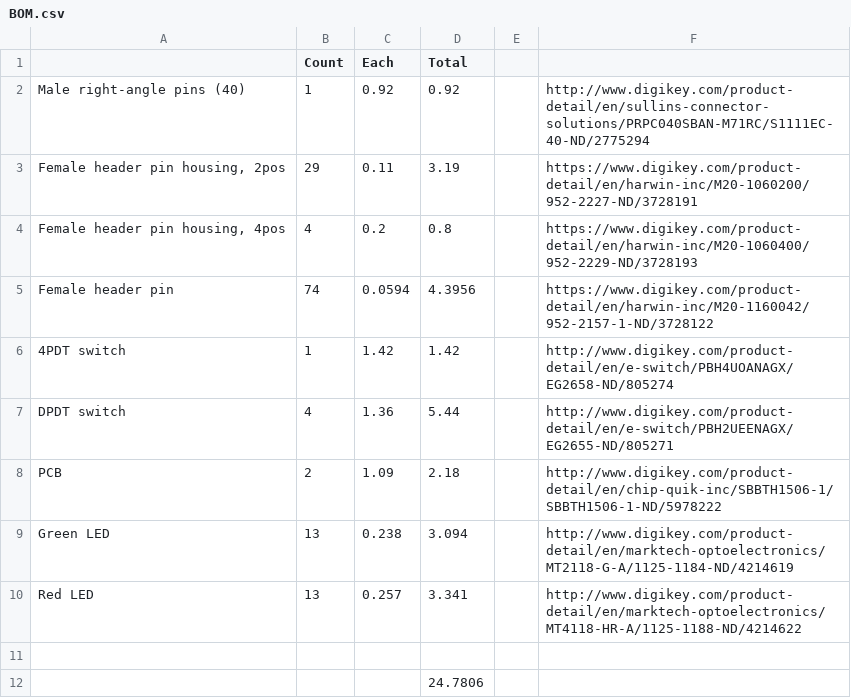
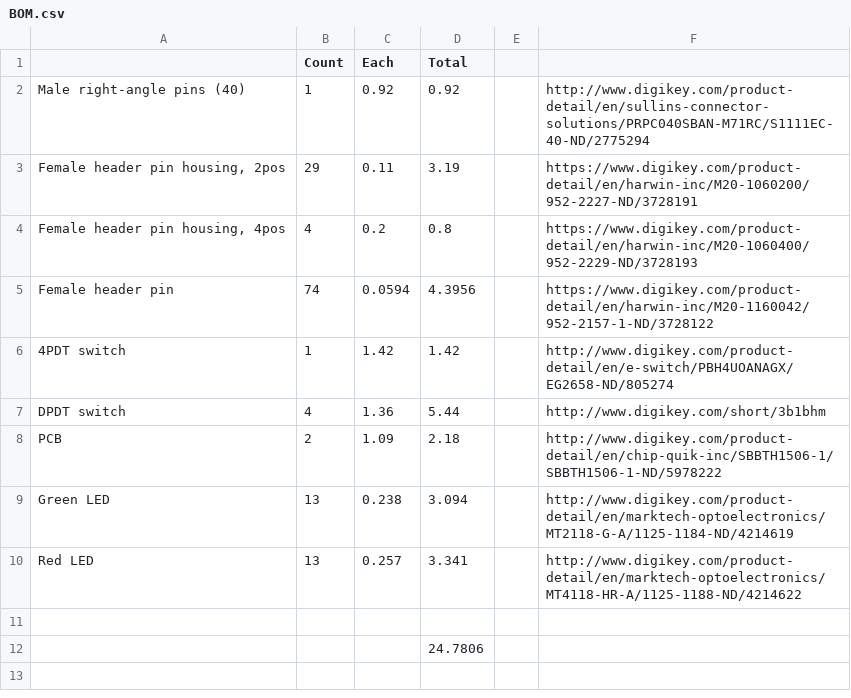
Before and after one commit to jwalthour/letter_sweater, a CSV file: BOM.csv, drawn as a sheet.

Commit message:
DPDT switch must be PBH2UOANAGX not PBH2UEENAGX

```diff
--- a/BOM.csv
+++ b/BOM.csv
@@ -6,3 +6,3 @@ Female header pin,74,0.0594,4.3956,,https://www.digikey.com/product-detail/en/ha
 4PDT switch,1,1.42,1.42,,http://www.digikey.com/product-detail/en/e-switch/PBH4UOANAGX/EG2658-ND/805274
-DPDT switch,4,1.36,5.44,,http://www.digikey.com/product-detail/en/e-switch/PBH2UEENAGX/EG2655-ND/805271
+DPDT switch,4,1.36,5.44,,http://www.digikey.com/short/3b1bhm
 PCB,2,1.09,2.18,,http://www.digikey.com/product-detail/en/chip-quik-inc/SBBTH1506-1/SBBTH1506-1-ND/5978222
```
